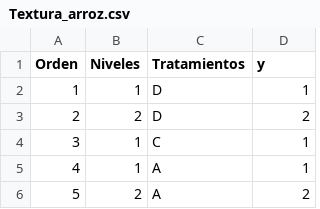
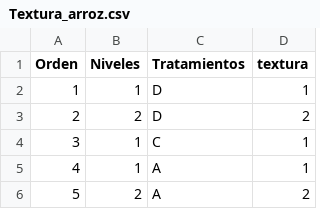
Before and after one commit to orlandokoka1980/Pr-ctica1, a CSV file: Textura_arroz.csv, drawn as a sheet; only a part is shown.

Commit message:
Add files via upload

```diff
--- a/Textura_arroz.csv
+++ b/Textura_arroz.csv
@@ -1,2 +1,2 @@
-Orden;Niveles;Tratamientos;y
+Orden;Niveles;Tratamientos;textura
 1;1;D;1
```
